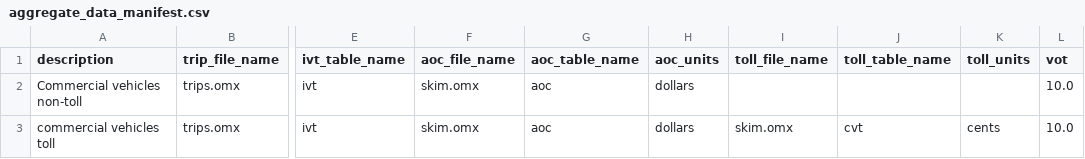
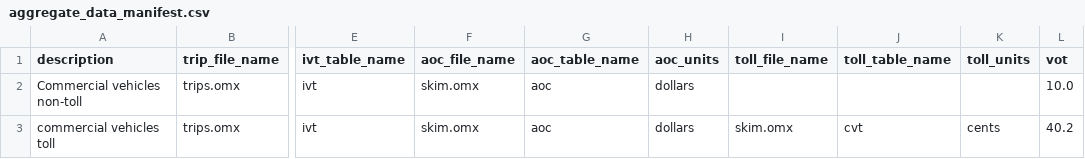
Before and after one commit to RSGInc/bca4abm, a CSV file: example/data/aggregate_data_manifest.csv, drawn as a sheet; only a part is shown, gaps mark what is left out; the diff names each change by its address in the sheet, - before the commit and + after, or states it on an @@ line.

```diff
--- a/example/data/aggregate_data_manifest.csv
+++ b/example/data/aggregate_data_manifest.csv
-L3 (vot): 10.0
+L3 (vot): 40.2
```
Also changed, not shown: example/configs/person_trips.csv, example/data/persons.csv, 48 other files.
